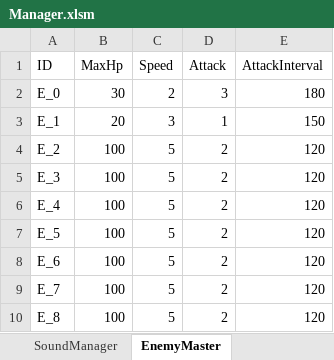
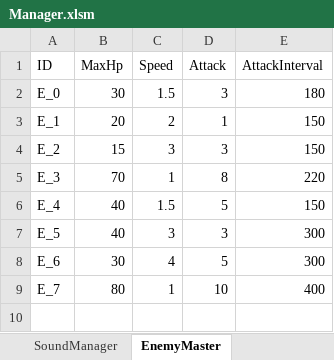
Before and after one commit to itasi29/FarmDefense, an Excel workbook: FarmDefense/Assets/Resources/Csv/Manager.xlsm, sheet EnemyMaster, drawn as a sheet; values as stored, in another font and other column widths than the file's, no borders; the diff names each change by its address in the sheet, - before the commit and + after, or states it on an @@ line.

```diff
--- a/FarmDefense/Assets/Resources/Csv/Manager.xlsm (sheet EnemyMaster)
+++ b/FarmDefense/Assets/Resources/Csv/Manager.xlsm (sheet EnemyMaster)
-C2 (Speed): 2
+C2 (Speed): 1.5
-C3 (Speed): 3
+C3 (Speed): 2
-B4 (MaxHp): 100
+B4 (MaxHp): 15
-C4 (Speed): 5
+C4 (Speed): 3
-D4 (Attack): 2
+D4 (Attack): 3
-E4 (AttackInterval): 120
+E4 (AttackInterval): 150
-B5 (MaxHp): 100
+B5 (MaxHp): 70
-C5 (Speed): 5
+C5 (Speed): 1
-D5 (Attack): 2
+D5 (Attack): 8
-E5 (AttackInterval): 120
+E5 (AttackInterval): 220
-B6:B7 (MaxHp): 100
+B6:B7 (MaxHp): 40
-C6 (Speed): 5
+C6 (Speed): 1.5
-D6 (Attack): 2
+D6 (Attack): 5
-E6 (AttackInterval): 120
+E6 (AttackInterval): 150
-C7 (Speed): 5
+C7 (Speed): 3
-D7 (Attack): 2
+D7 (Attack): 3
-E7:E8 (AttackInterval): 120
+E7:E8 (AttackInterval): 300
-B8 (MaxHp): 100
+B8 (MaxHp): 30
-C8 (Speed): 5
+C8 (Speed): 4
-D8 (Attack): 2
+D8 (Attack): 5
-B9 (MaxHp): 100
+B9 (MaxHp): 80
-C9 (Speed): 5
+C9 (Speed): 1
-D9 (Attack): 2
+D9 (Attack): 10
-E9 (AttackInterval): 120
+E9 (AttackInterval): 400
-row 10: E_8 | 100 | 5 | 2 | 120
```
Also changed, not shown: sheet Stage6, sheet Stage5, sheet SoundManager, 31 other files.
